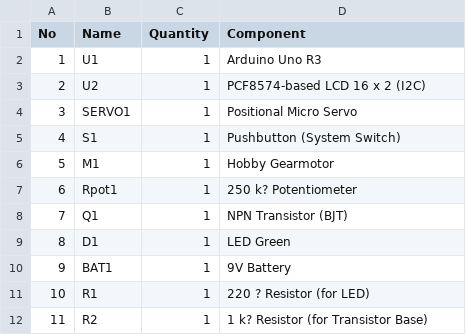
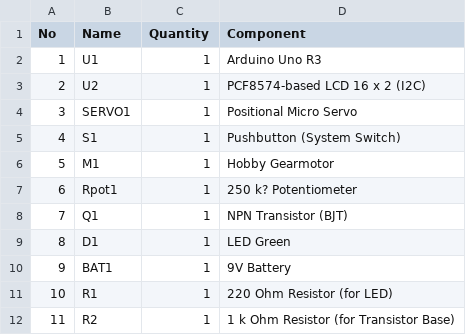
Before and after one commit to dintakhoiru2024/Smart-Water-Monitoring-and-Mitigation-System, a CSV file: Component_List.csv, drawn as a sheet.

Commit message:
Add files via upload

```diff
--- a/Component_List.csv
+++ b/Component_List.csv
@@ -10,3 +10,3 @@ No,Name,Quantity,Component
 9,BAT1,1,9V Battery
-10,R1,1,220 ? Resistor (for LED)
-11,R2,1,1 k? Resistor (for Transistor Base)
+10,R1,1,220 Ohm Resistor (for LED)
+11,R2,1,1 k Ohm Resistor (for Transistor Base)
```
